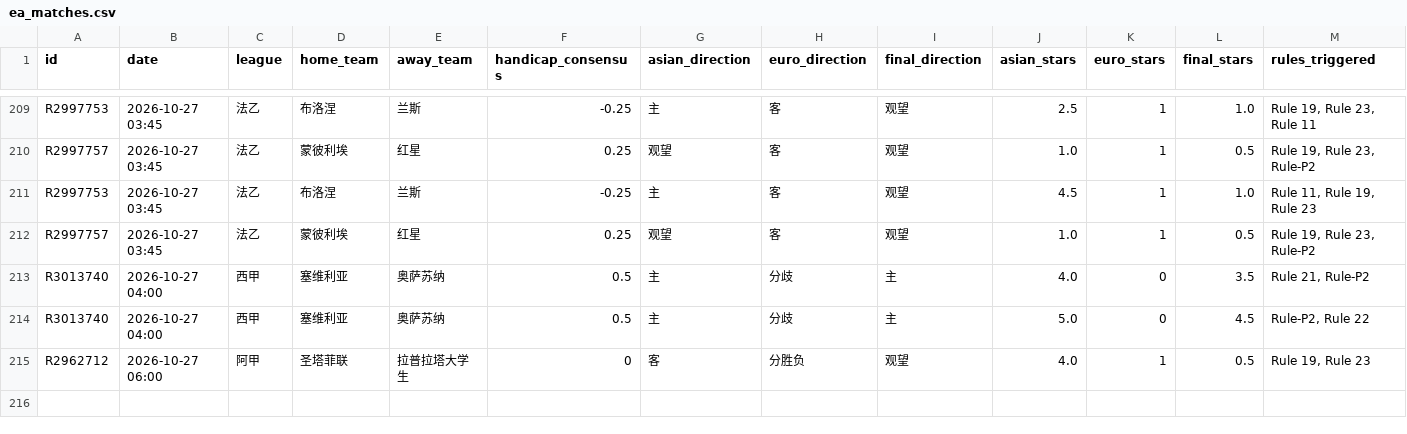
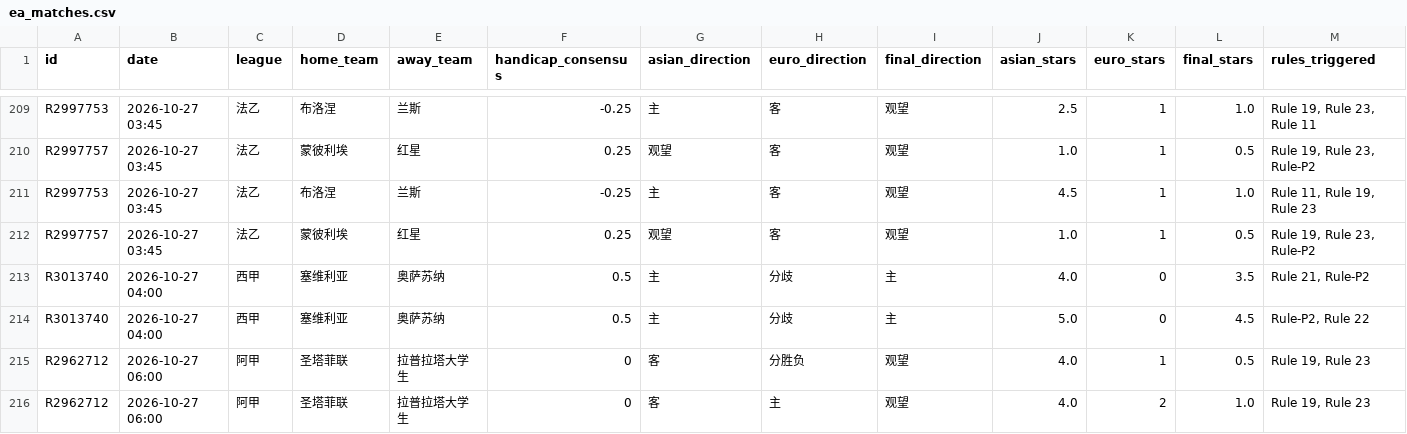
Before and after one commit to housan321/euro_asian_task, a CSV file: data/ea_matches.csv, drawn as a sheet; only a part is shown, gaps mark what is left out; rows hold the shown columns only; the diff names each change by its address in the sheet, - before the commit and + after, or states it on an @@ line.

```diff
--- a/data/ea_matches.csv
+++ b/data/ea_matches.csv
+row 216: R2962712 | 2026-10-27 06:00 | 阿甲 | 圣塔菲联 | 拉普拉塔大学生 | 0 | 客 | 主 | 观望 | 4.0 | 2 | 1.0 | Rule 19, Rule 23
```
Also changed, not shown: 1 other file.
